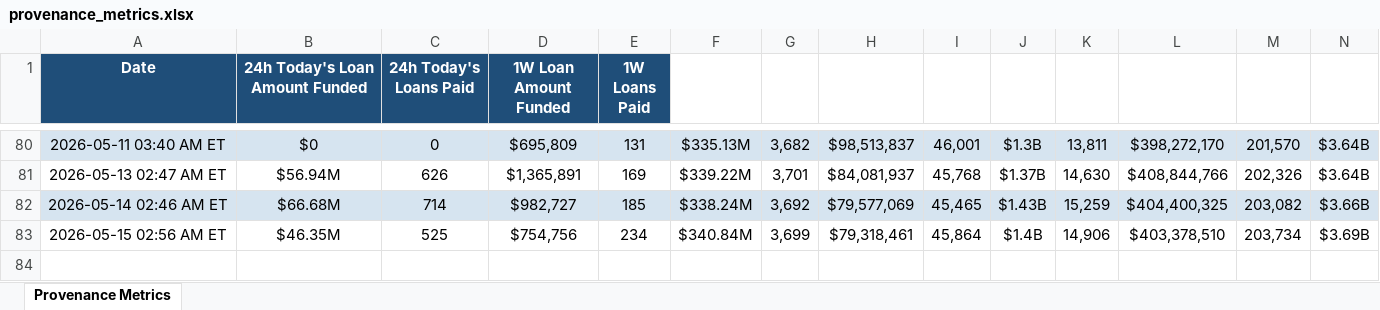
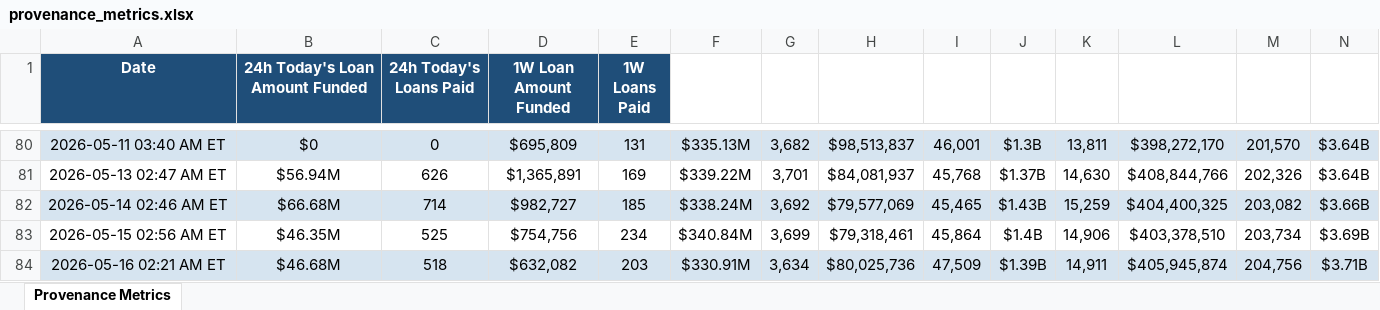
Before and after one commit to iehuanchong/Figure-Scraper, an Excel workbook: provenance_metrics.xlsx, sheet Provenance Metrics, drawn as a sheet; only a part is shown, gaps mark what is left out; values as stored, in another font and other column widths than the file's, no borders; rows hold the shown columns only; the diff names each change by its address in the sheet, - before the commit and + after, or states it on an @@ line.

```diff
--- a/provenance_metrics.xlsx (sheet Provenance Metrics)
+++ b/provenance_metrics.xlsx (sheet Provenance Metrics)
+row 84: 2026-05-16 02:21 AM ET | $46.68M | 518 | $632,082 | 203 | $330.91M | 3,634 | $80,025,736 | 47,509 | $1.39B | 14,911 | $405,945,874 | 204,756 | $3.71B
```
Also changed, not shown: 1 other file.
